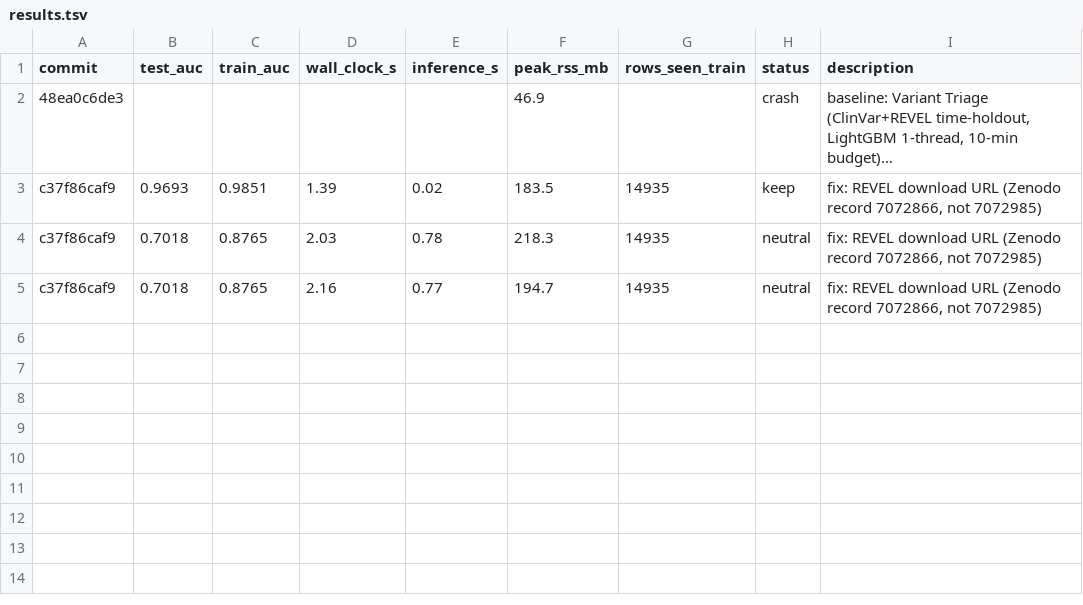
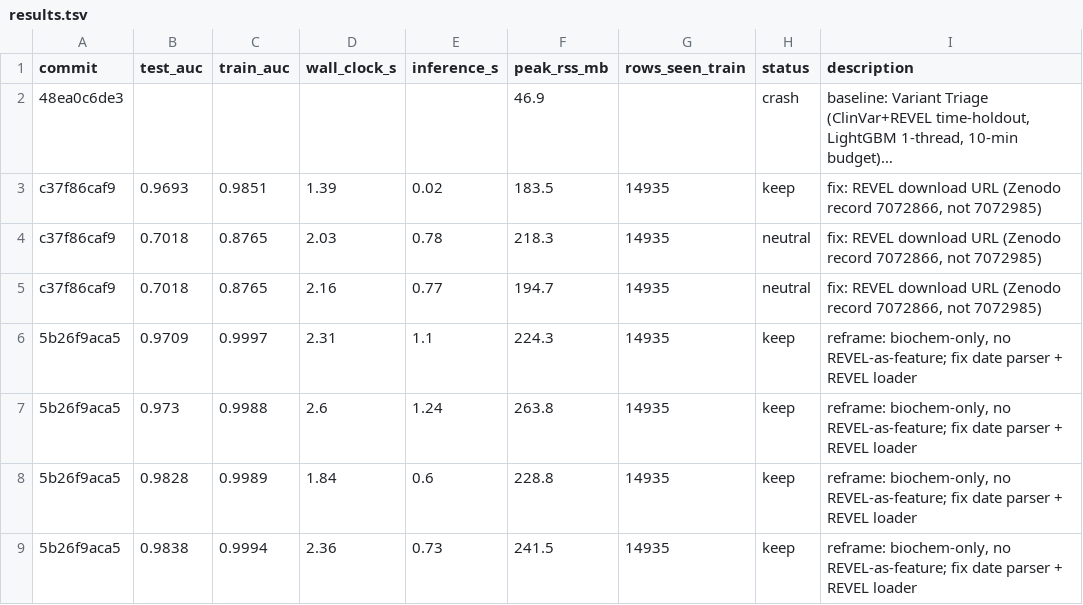
Before and after one commit to Remoroo/variant-triage, a TSV file: results.tsv, drawn as a sheet; long unchanged cells end in …; the diff names each change by its address in the sheet, - before the commit and + after, or states it on an @@ line.

Commit message:
feat: REVEL+AlphaMissense+gnomAD constraint+gene-prior LightGBM (test_auc 0.9838)

```diff
--- a/results.tsv
+++ b/results.tsv
+row 6: 5b26f9aca5 | 0.9709 | 0.9997 | 2.31 | 1.1 | 224.3 | 14935 | keep | reframe: biochem-only, no REVEL-as-feature; fix date parser + REVEL loader
+row 7: 5b26f9aca5 | 0.973 | 0.9988 | 2.6 | 1.24 | 263.8 | 14935 | keep | reframe: biochem-only, no REVEL-as-feature; fix date parser + REVEL loader
+row 8: 5b26f9aca5 | 0.9828 | 0.9989 | 1.84 | 0.6 | 228.8 | 14935 | keep | reframe: biochem-only, no REVEL-as-feature; fix date parser + REVEL loader
+row 9: 5b26f9aca5 | 0.9838 | 0.9994 | 2.36 | 0.73 | 241.5 | 14935 | keep | reframe: biochem-only, no REVEL-as-feature; fix date parser + REVEL loader
```
Also changed, not shown: 8 other files.
